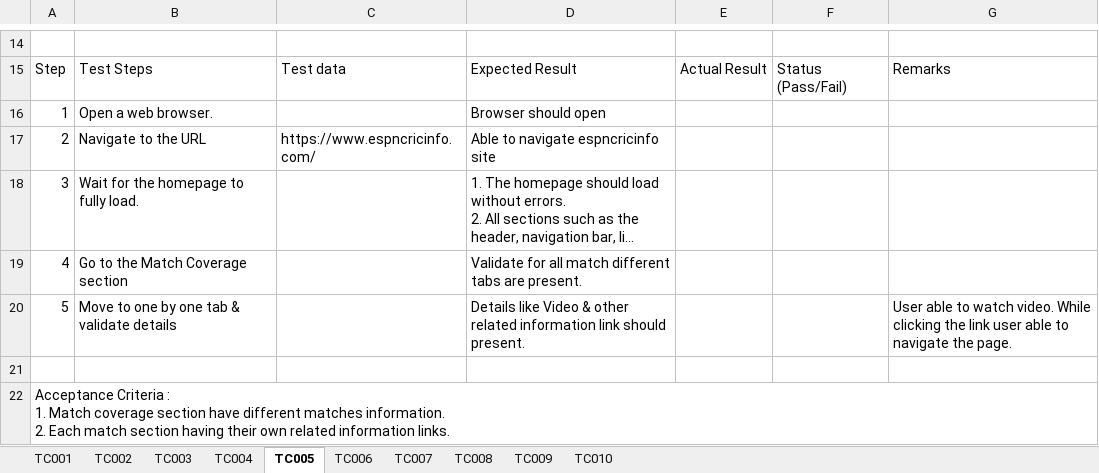
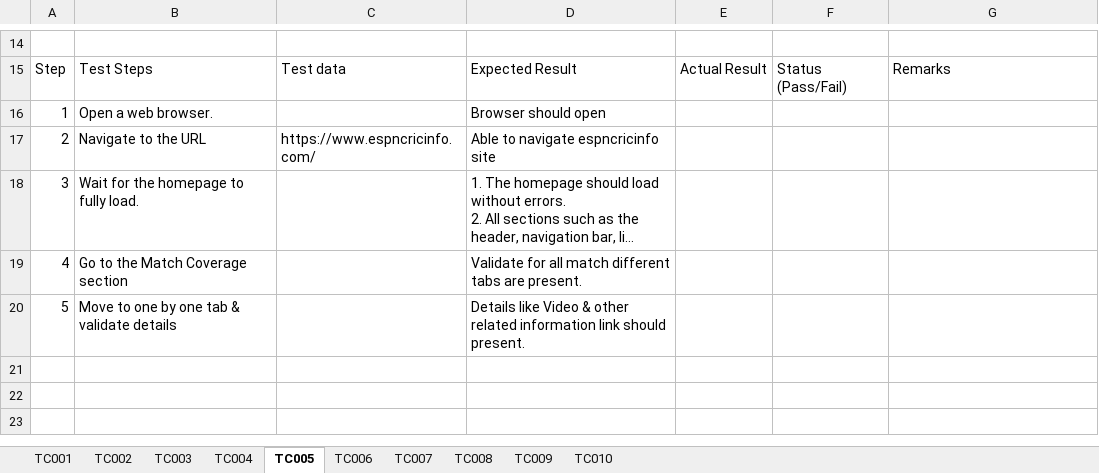
Before and after one commit to rathganesh/dbassignment, an Excel workbook: Manual_testcase.xlsx, sheet TC005, drawn as a sheet; only a part is shown, gaps mark what is left out; long unchanged cells end in …; values as stored, in another font and other column widths than the file's, no borders; charts and pictures not drawn; ↵ is a line break in a cell; the diff names each change by its address in the sheet, - before the commit and + after, or states it on an @@ line.

```diff
--- a/Manual_testcase.xlsx (sheet TC005)
+++ b/Manual_testcase.xlsx (sheet TC005)
-G20: User able to watch video. While clicking the link user able to navigate the page.
+G20: (empty)
-row 21: (empty)
-row 22: Acceptance Criteria : ↵ 1. Match coverage section have different matches information. ↵ 2. Each match section having their own related information links.
```
Also changed, not shown: sheet TC010, sheet TC001, sheet TC002, sheet TC009, sheet TC008, sheet TC004, 3 more sheets, charts or pictures.
